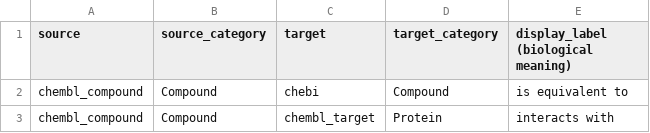
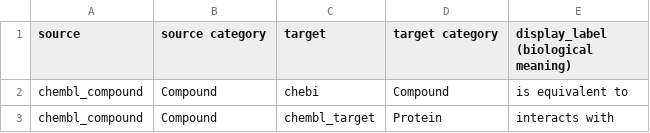
Before and after one commit to togodx/togodx-path, a TSV file: path.tsv, drawn as a sheet; only a part is shown.

Commit message:
Update path.tsv

```diff
--- a/path.tsv
+++ b/path.tsv
@@ -1,2 +1,2 @@
-source	source_category	target	target_category	display_label (biological meaning)
+source	source category	target	target category	display_label (biological meaning)
 chembl_compound	Compound	chebi	Compound	is equivalent to
```
